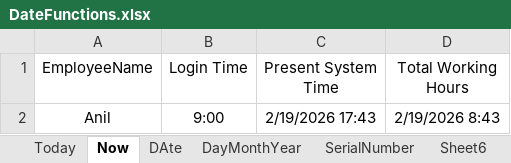
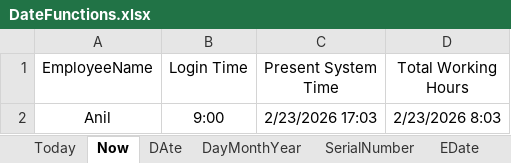
Before and after one commit to PavanKumarBollu/DPBA_D2957, an Excel workbook: Excel/DateFunctions.xlsx, sheet Now, drawn as a sheet; values as stored, in another font and other column widths than the file's, no borders; the diff names each change by its address in the sheet, - before the commit and + after, or states it on an @@ line.

```diff
--- a/Excel/DateFunctions.xlsx (sheet Now)
+++ b/Excel/DateFunctions.xlsx (sheet Now)
-sheet tab: Sheet6
+sheet tab: EDate
-C2 (Present System Time): 2/19/2026 17:43
+C2 (Present System Time): 2/23/2026 17:03
-D2 (Total Working Hours): 2/19/2026 8:43
+D2 (Total Working Hours): 2/23/2026 8:03
```
Also changed, not shown: sheet EDate, sheet SerialNumber, sheet Today, other sheet tabs, 2 other files.
